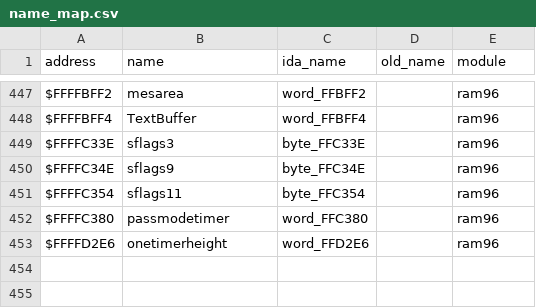
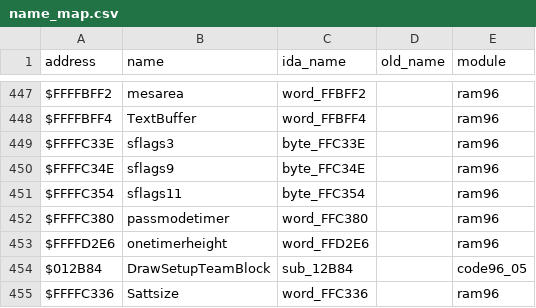
Before and after one commit to StaticEck2026/nhl96genesis, a CSV file: docs/name_map.csv, drawn as a sheet; only a part is shown, gaps mark what is left out; the diff names each change by its address in the sheet, - before the commit and + after, or states it on an @@ line.

```diff
--- a/docs/name_map.csv
+++ b/docs/name_map.csv
+row 454: $012B84 | DrawSetupTeamBlock | sub_12B84 |  | code96_05
+row 455: $FFFFC336 | Sattsize | word_FFC336 |  | ram96
```
Also changed, not shown: 10 other files.
